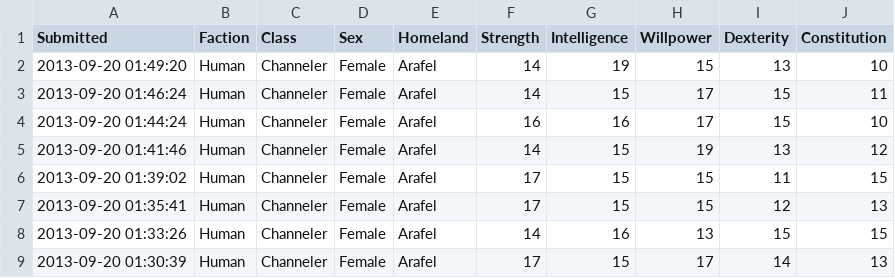
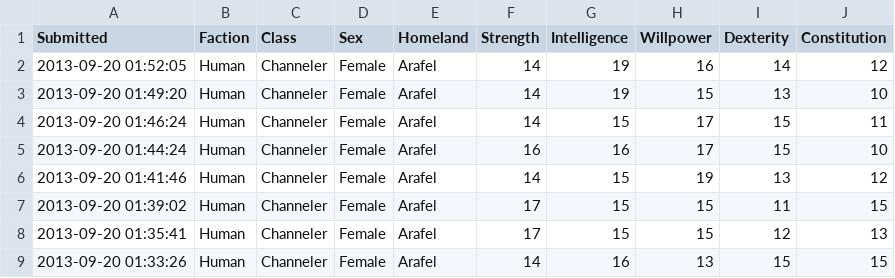
Before and after one commit to rascul/wotmad-stats, a CSV file: Human/Channeler/Female/Arafel.csv, drawn as a sheet; only a part is shown; the shorter side is filled out with more unchanged rows.

```diff
--- a/Human/Channeler/Female/Arafel.csv
+++ b/Human/Channeler/Female/Arafel.csv
@@ -1,2 +1,3 @@
 Submitted,Faction,Class,Sex,Homeland,Strength,Intelligence,Willpower,Dexterity,Constitution
+2013-09-20 01:52:05,Human,Channeler,Female,Arafel,14,19,16,14,12
 2013-09-20 01:49:20,Human,Channeler,Female,Arafel,14,19,15,13,10
```
Also changed, not shown: Darkside/Rogue/Male/Ramshorned.csv, Human/Hunter/Male/the Borderlands.csv, 2 other files.
